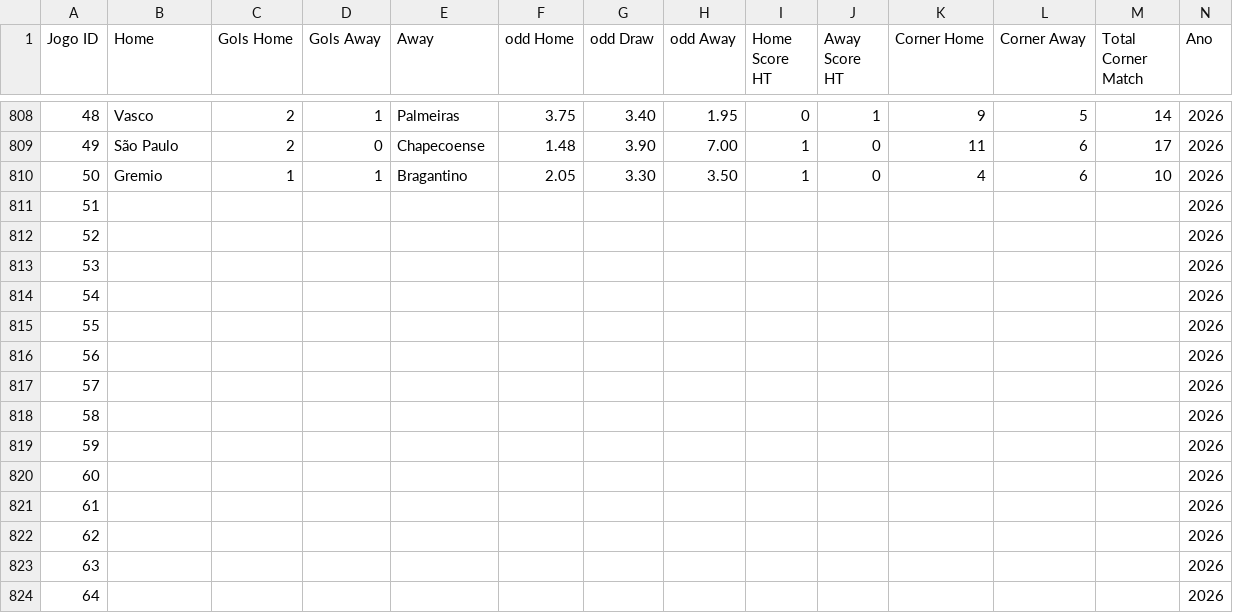
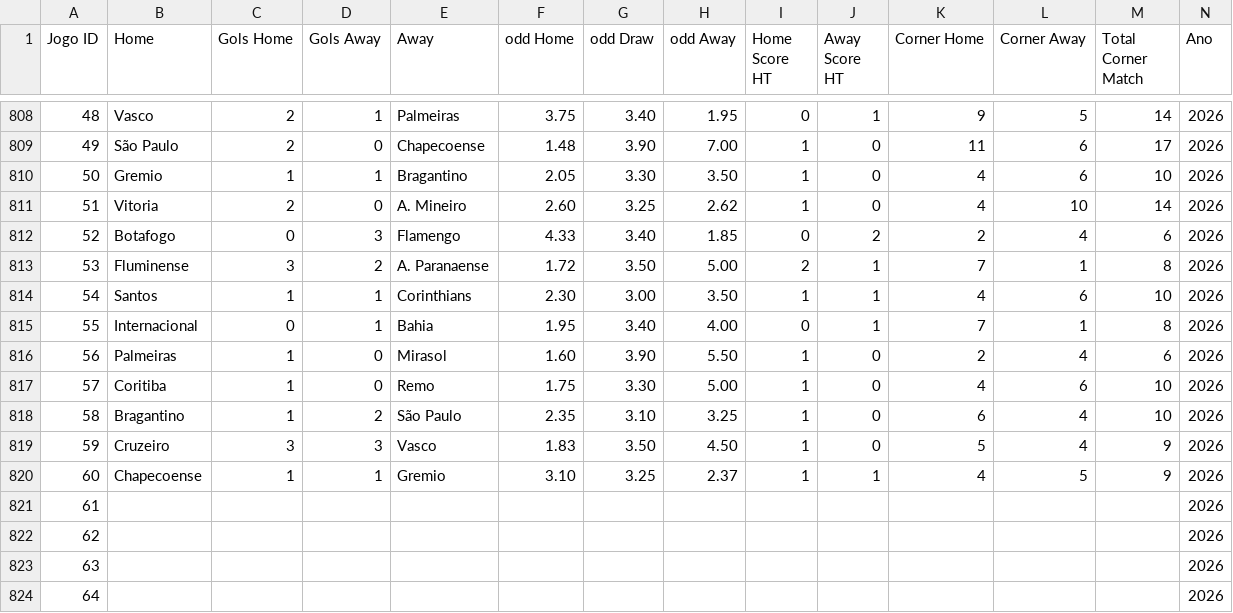
Before and after one commit to Andix28/brasileirao, a CSV file: BRA_DADOS_2425_B.csv, drawn as a sheet; only a part is shown, gaps mark what is left out.

Commit message:
Update BRA_DADOS_2425_B.csv

```diff
--- a/BRA_DADOS_2425_B.csv
+++ b/BRA_DADOS_2425_B.csv
@@ -810,12 +810,12 @@ Jogo ID;Home;Gols Home;Gols  Away;Away;odd Home;odd Draw;odd Away;Home Score HT;
 50;Gremio;1;1;Bragantino;2.05;3.30;3.50;1;0;4;6;10;2026
-51;;;;;;;;;;;;;2026
-52;;;;;;;;;;;;;2026
-53;;;;;;;;;;;;;2026
-54;;;;;;;;;;;;;2026
-55;;;;;;;;;;;;;2026
-56;;;;;;;;;;;;;2026
-57;;;;;;;;;;;;;2026
-58;;;;;;;;;;;;;2026
-59;;;;;;;;;;;;;2026
-60;;;;;;;;;;;;;2026
+51;Vitoria;2;0;A. Mineiro;2.60;3.25;2.62;1;0;4;10;14;2026
+52;Botafogo;0;3;Flamengo;4.33;3.40;1.85;0;2;2;4;6;2026
+53;Fluminense;3;2;A. Paranaense;1.72;3.50;5.00;2;1;7;1;8;2026
+54;Santos;1;1;Corinthians;2.30;3.00;3.50;1;1;4;6;10;2026
+55;Internacional;0;1;Bahia;1.95;3.40;4.00;0;1;7;1;8;2026
+56;Palmeiras;1;0;Mirasol;1.60;3.90;5.50;1;0;2;4;6;2026
+57;Coritiba;1;0;Remo;1.75;3.30;5.00;1;0;4;6;10;2026
+58;Bragantino;1;2;São Paulo;2.35;3.10;3.25;1;0;6;4;10;2026
+59;Cruzeiro;3;3;Vasco;1.83;3.50;4.50;1;0;5;4;9;2026
+60;Chapecoense;1;1;Gremio;3.10;3.25;2.37;1;1;4;5;9;2026
 61;;;;;;;;;;;;;2026
```
